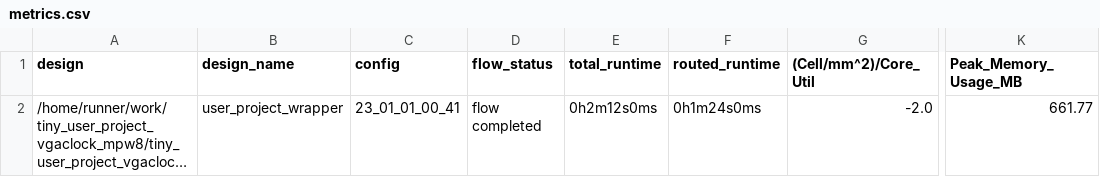
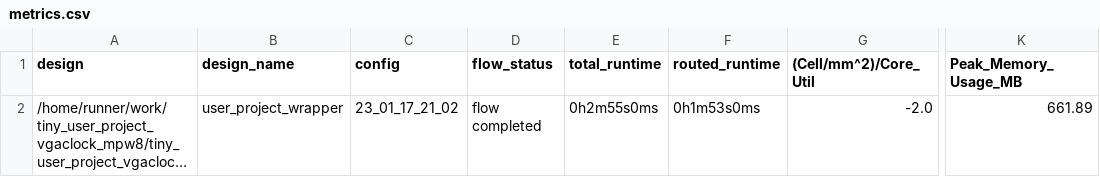
Before and after one commit to ThorKn/tiny_user_project_vgaclock_mpw8, a CSV file: signoff/user_project_wrapper/metrics.csv, drawn as a sheet; only a part is shown, gaps mark what is left out; long unchanged cells end in …; the diff names each change by its address in the sheet, - before the commit and + after, or states it on an @@ line.

```diff
--- a/signoff/user_project_wrapper/metrics.csv
+++ b/signoff/user_project_wrapper/metrics.csv
-C2 (config): 23_01_01_00_41
+C2 (config): 23_01_17_21_02
-E2 (total_runtime): 0h2m12s0ms
+E2 (total_runtime): 0h2m55s0ms
-F2 (routed_runtime): 0h1m24s0ms
+F2 (routed_runtime): 0h1m53s0ms
-K2 (Peak_Memory_Usage_MB): 661.77
+K2 (Peak_Memory_Usage_MB): 661.89
```
Also changed, not shown: signoff/tiny_user_project/metrics.csv, 19 other files.
